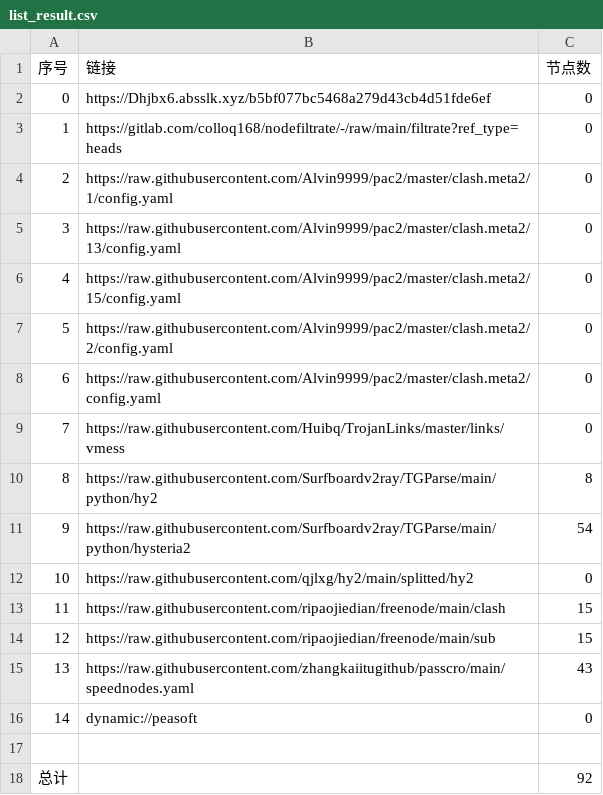
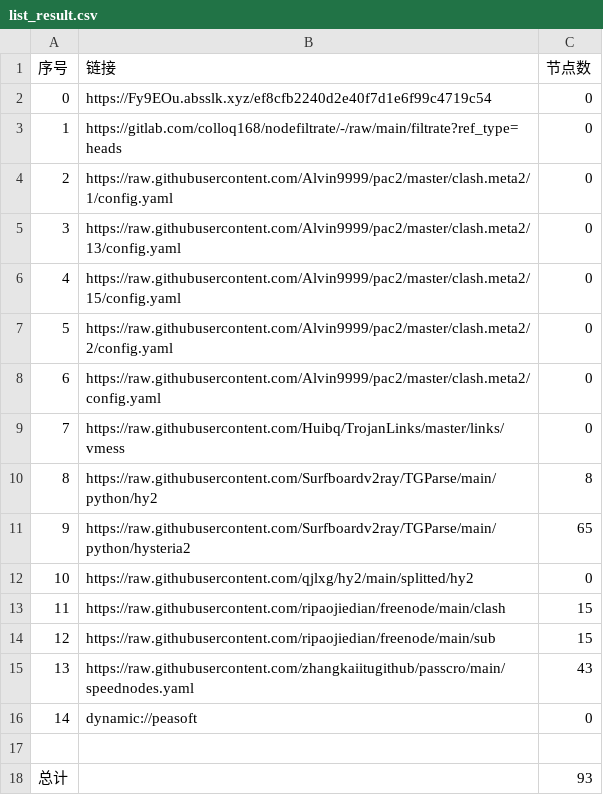
Before and after one commit to x-isd/AutoMergePublicNodes, a CSV file: list_result.csv, drawn as a sheet.

```diff
--- a/list_result.csv
+++ b/list_result.csv
@@ -1,3 +1,3 @@
 序号,链接,节点数
-0,https://Dhjbx6.absslk.xyz/b5bf077bc5468a279d43cb4d51fde6ef,0
+0,https://Fy9EOu.absslk.xyz/ef8cfb2240d2e40f7d1e6f99c4719c54,0
 1,https://gitlab.com/colloq168/nodefiltrate/-/raw/main/filtrate?ref_type=heads,0
@@ -10,3 +10,3 @@
 8,https://raw.githubusercontent.com/Surfboardv2ray/TGParse/main/python/hy2,8
-9,https://raw.githubusercontent.com/Surfboardv2ray/TGParse/main/python/hysteria2,54
+9,https://raw.githubusercontent.com/Surfboardv2ray/TGParse/main/python/hysteria2,65
 10,https://raw.githubusercontent.com/qjlxg/hy2/main/splitted/hy2,0
@@ -17,2 +17,2 @@
 
-总计,,92
+总计,,93
```
Also changed, not shown: 7 other files.
